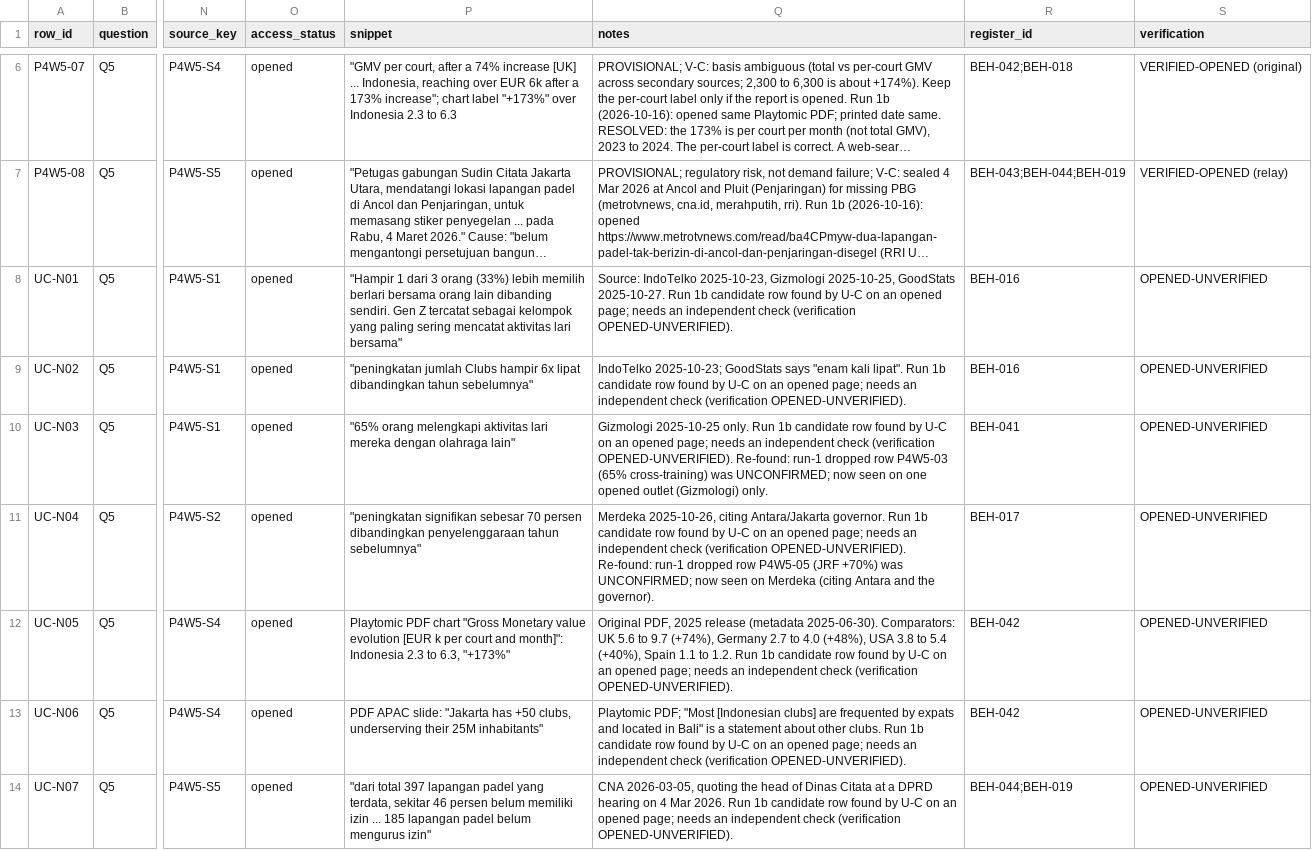
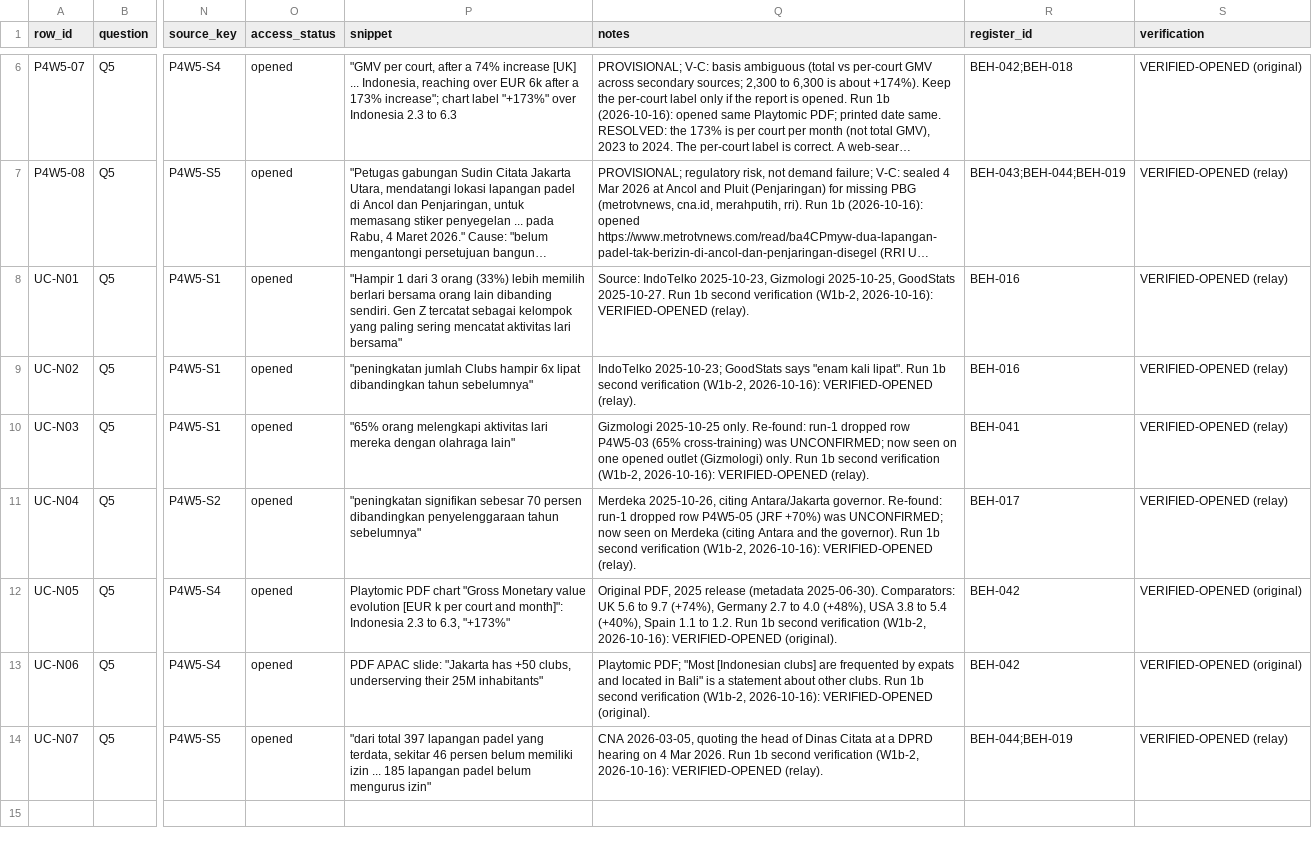
Before and after one commit to Tiagzzz/CAPSTONE-CORSA, a CSV file: data/processed/plan4-community-sport.csv, drawn as a sheet; only a part is shown, gaps mark what is left out; long unchanged cells end in …; the diff names each change by its address in the sheet, - before the commit and + after, or states it on an @@ line.

```diff
--- a/data/processed/plan4-community-sport.csv
+++ b/data/processed/plan4-community-sport.csv
-Q8 (notes): …Run 1b candidate row found by U-C on an opened page; needs an independent check (verification OPENED-UNVERIFIED).
+Q8 (notes): …Run 1b second verification (W1b-2, 2026-10-16): VERIFIED-OPENED (relay).
-S8:S11 (verification): OPENED-UNVERIFIED
+S8:S11 (verification): VERIFIED-OPENED (relay)
-Q9 (notes): …Run 1b candidate row found by U-C on an opened page; needs an independent check (verification OPENED-UNVERIFIED).
+Q9 (notes): …Run 1b second verification (W1b-2, 2026-10-16): VERIFIED-OPENED (relay).
-Q10 (notes): …2025-10-25 only. Run 1b candidate row found by U-C on an opened page; needs an independent check (verification OPENED-UNVERIFIED). Re-found: run-1 dropped row P4W5-03 (65% cross-training) was UNCONFIRMED; now seen on one opened outlet (Gizmologi) only.
+Q10 (notes): …2025-10-25 only. Re-found: run-1 dropped row P4W5-03 (65% cross-training) was UNCONFIRMED; now seen on one opened outlet (Gizmologi) only. Run 1b second verification (W1b-2, 2026-10-16): VERIFIED-OPENED (relay).
-Q11 (notes): …Antara/Jakarta governor. Run 1b candidate row found by U-C on an opened page; needs an independent check (verification OPENED-UNVERIFIED). Re-found: run-1 dropped row P4W5-05 (JRF +70%) was UNCONFIRMED; now seen on Merdeka (citing Antara and the governor).
+Q11 (notes): …Antara/Jakarta governor. Re-found: run-1 dropped row P4W5-05 (JRF +70%) was UNCONFIRMED; now seen on Merdeka (citing Antara and the governor). Run 1b second verification (W1b-2, 2026-10-16): VERIFIED-OPENED (relay).
-Q12 (notes): …Run 1b candidate row found by U-C on an opened page; needs an independent check (verification OPENED-UNVERIFIED).
+Q12 (notes): …Run 1b second verification (W1b-2, 2026-10-16): VERIFIED-OPENED (original).
-S12:S13 (verification): OPENED-UNVERIFIED
+S12:S13 (verification): VERIFIED-OPENED (original)
-Q13 (notes): …Run 1b candidate row found by U-C on an opened page; needs an independent check (verification OPENED-UNVERIFIED).
+Q13 (notes): …Run 1b second verification (W1b-2, 2026-10-16): VERIFIED-OPENED (original).
-Q14 (notes): …Run 1b candidate row found by U-C on an opened page; needs an independent check (verification OPENED-UNVERIFIED).
+Q14 (notes): …Run 1b second verification (W1b-2, 2026-10-16): VERIFIED-OPENED (relay).
-S14 (verification): OPENED-UNVERIFIED
+S14 (verification): VERIFIED-OPENED (relay)
```
Also changed, not shown: data/processed/plan4-health.csv, data/processed/plan4-media-by-age.csv, 6 other files.
